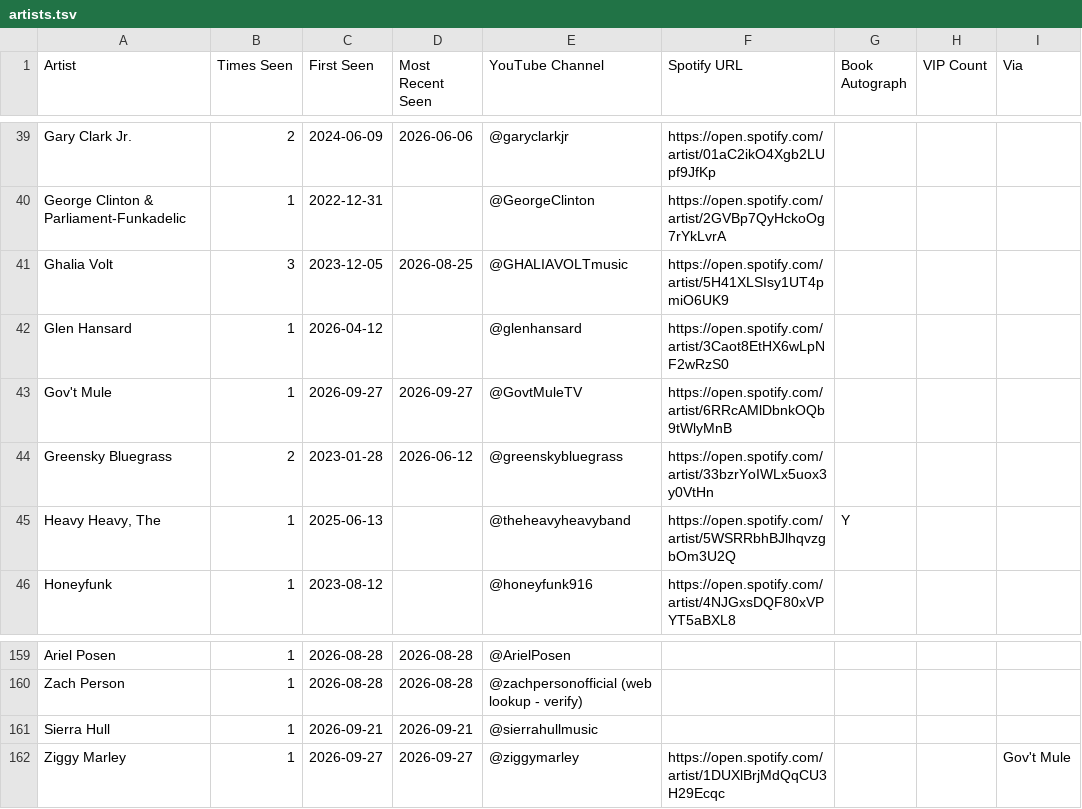
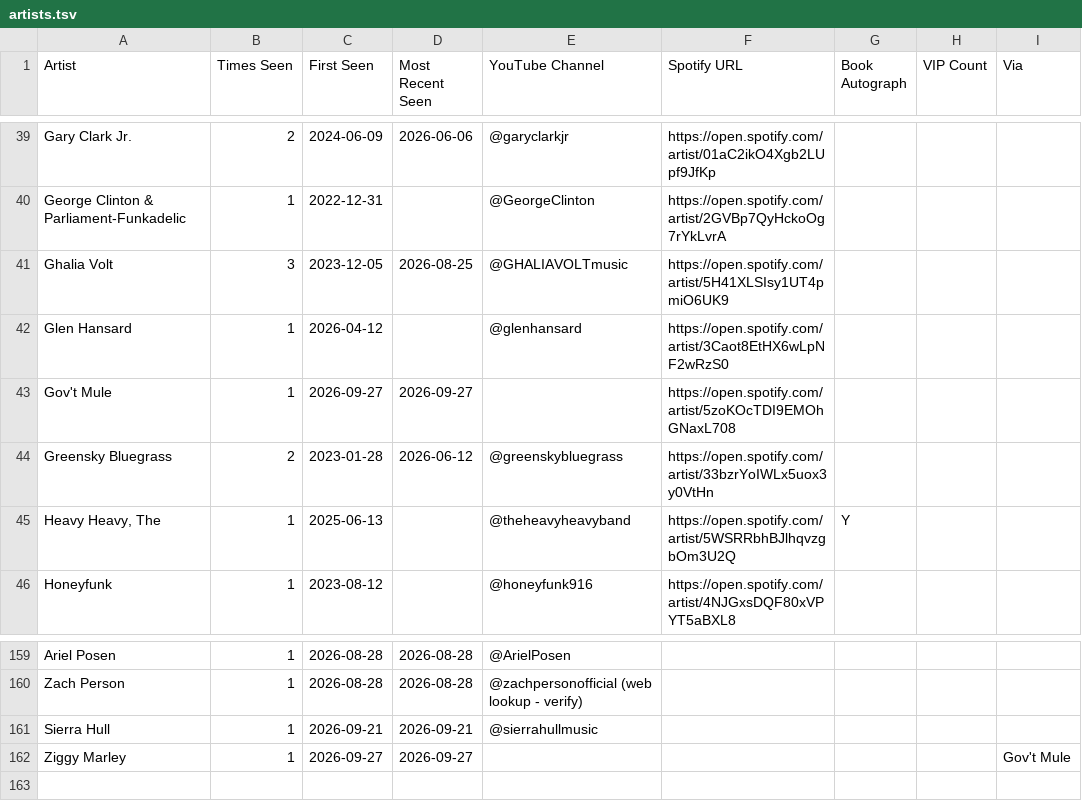
Before and after one commit to dan2bit/live-shows, a TSV file: data/artists.tsv, drawn as a sheet; only a part is shown, gaps mark what is left out.

Commit message:
Fix: remove fabricated YouTube handle/Spotify URL guesses for Gov't Mule and Ziggy Marley from previous commit. Gov't Mule Spotify URL now web-verified (open.spotify.com/artist/5zoKOcTDI9EMOhGNaxL708); its YouTube handle and both of Ziggy Marley's fields could not be confirmed by search, left blank rather than guessed.

```diff
--- a/data/artists.tsv
+++ b/data/artists.tsv
@@ -42,3 +42,3 @@ Ghalia Volt	3	2023-12-05	2026-08-25	@GHALIAVOLTmusic	https://open.spotify.com/ar
 Glen Hansard	1	2026-04-12		@glenhansard	https://open.spotify.com/artist/3Caot8EtHX6wLpNF2wRzS0
-Gov't Mule	1	2026-09-27	2026-09-27	@GovtMuleTV	https://open.spotify.com/artist/6RRcAMlDbnkOQb9tWlyMnB
+Gov't Mule	1	2026-09-27	2026-09-27		https://open.spotify.com/artist/5zoKOcTDI9EMOhGNaxL708
 Greensky Bluegrass	2	2023-01-28	2026-06-12	@greenskybluegrass	https://open.spotify.com/artist/33bzrYoIWLx5uox3y0VtHn
@@ -161,2 +161,2 @@ Zach Person	1	2026-08-28	2026-08-28	@zachpersonofficial (web lookup - verify)
 Sierra Hull	1	2026-09-21	2026-09-21	@sierrahullmusic
-Ziggy Marley	1	2026-09-27	2026-09-27	@ziggymarley	https://open.spotify.com/artist/1DUXlBrjMdQqCU3H29Ecqc			Gov't Mule
+Ziggy Marley	1	2026-09-27	2026-09-27					Gov't Mule
```
